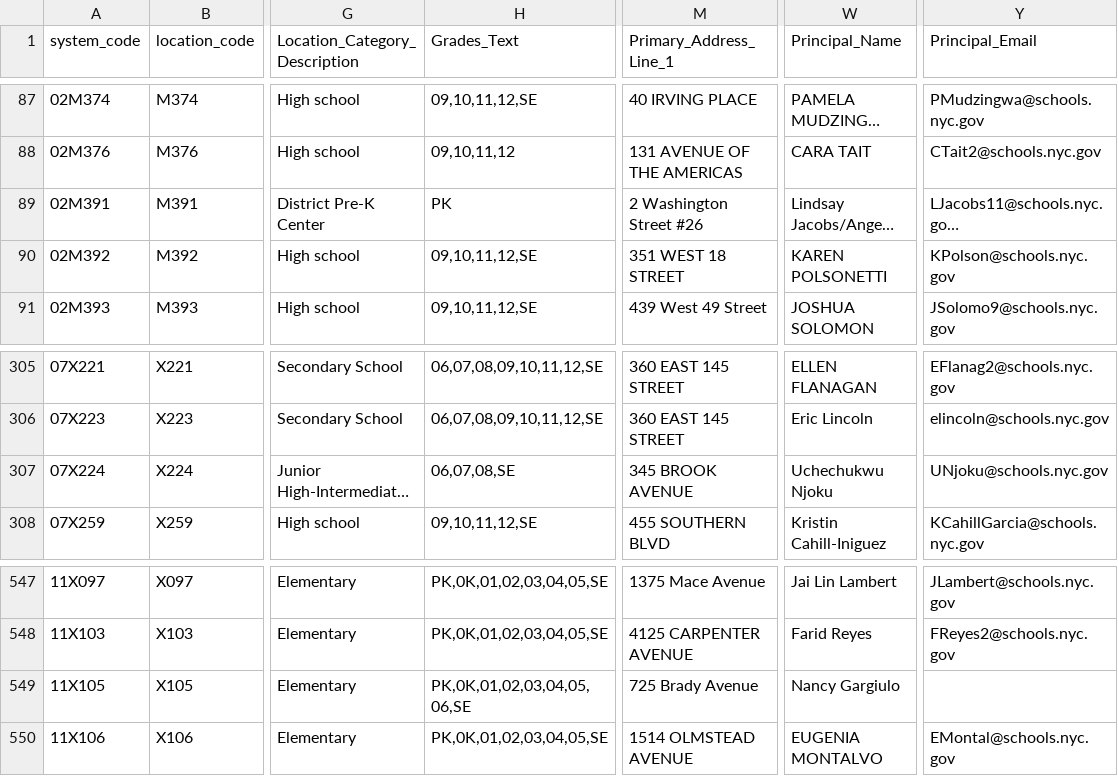
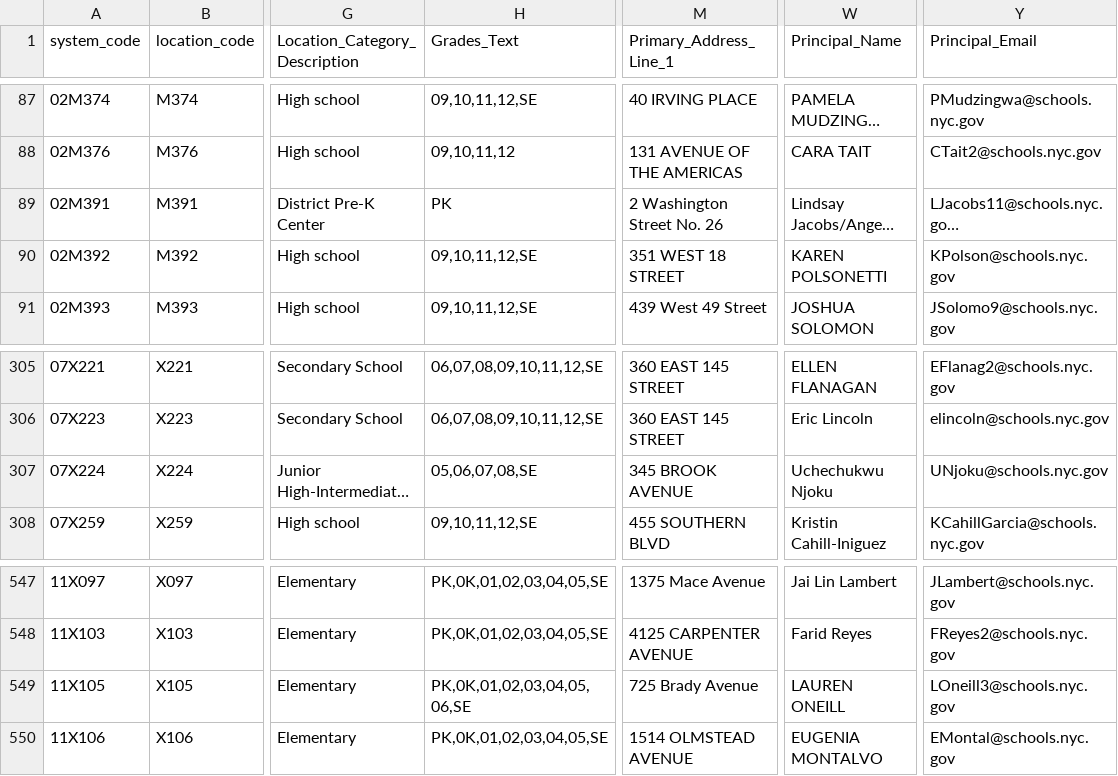
Before and after one commit to dsimoes-doe/LCGMS, a CSV file: LCGMSSupertableTEXT.csv, drawn as a sheet; only a part is shown, gaps mark what is left out; long unchanged cells end in …; the diff names each change by its address in the sheet, - before the commit and + after, or states it on an @@ line.

Commit message:
Update LCGMSSupertableTEXT.csv

```diff
--- a/LCGMSSupertableTEXT.csv
+++ b/LCGMSSupertableTEXT.csv
-M89 (Primary_Address_Line_1): 2 Washington Street #26
+M89 (Primary_Address_Line_1): 2 Washington Street No. 26
-H307 (Grades_Text): 06,07,08,SE
+H307 (Grades_Text): 05,06,07,08,SE
-W549 (Principal_Name): Nancy Gargiulo
+W549 (Principal_Name): LAUREN ONEILL
-Y549 (Principal_Email): (empty)
+Y549 (Principal_Email): LOneill3@schools.nyc.gov
```
